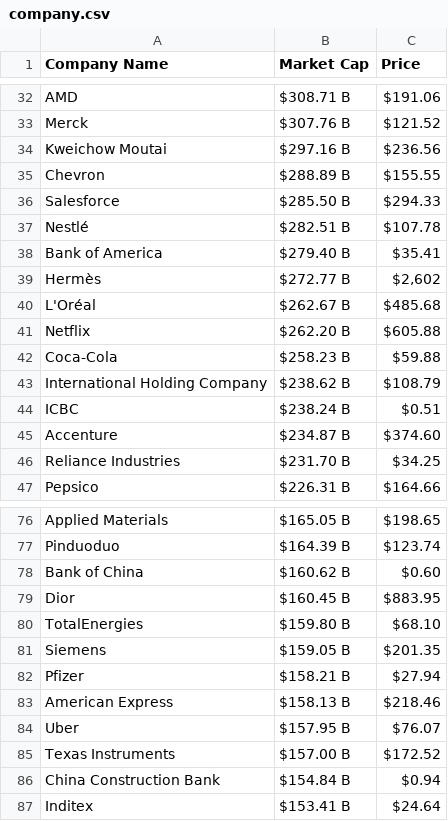
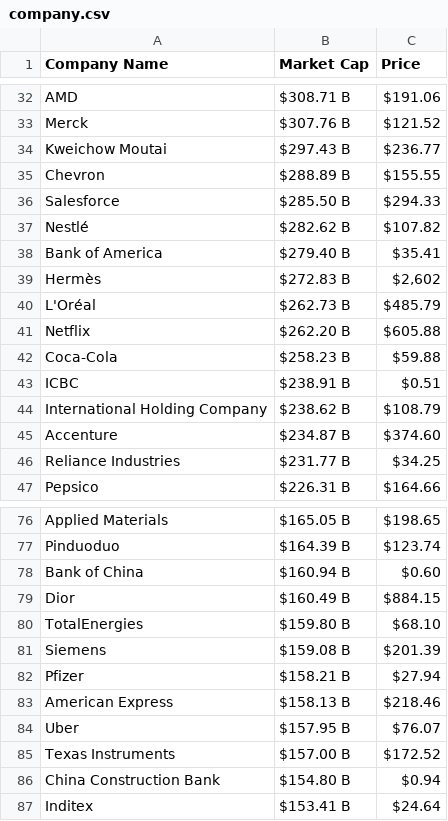
Before and after one commit to AbhishekBaske/marketcap_webscrap, a CSV file: company.csv, drawn as a sheet; only a part is shown, gaps mark what is left out; the diff covers the shown part only.

Commit message:
Automated data update

```diff
--- a/company.csv
+++ b/company.csv
@@ -33,15 +33,15 @@ AMD,$308.71 B,$191.06
 Merck,$307.76 B,$121.52
-Kweichow Moutai,$297.16 B,$236.56
+Kweichow Moutai,$297.43 B,$236.77
 Chevron,$288.89 B,$155.55
 Salesforce,$285.50 B,$294.33
-Nestlé,$282.51 B,$107.78
+Nestlé,$282.62 B,$107.82
 Bank of America ,$279.40 B,$35.41
-Hermès,$272.77 B,"$2,602"
-L'Oréal,$262.67 B,$485.68
+Hermès,$272.83 B,"$2,602"
+L'Oréal,$262.73 B,$485.79
 Netflix,$262.20 B,$605.88
 Coca-Cola,$258.23 B,$59.88
+ICBC,$238.91 B,$0.51
 International Holding Company,$238.62 B,$108.79
-ICBC,$238.24 B,$0.51
 Accenture,$234.87 B,$374.60
-Reliance Industries,$231.70 B,$34.25
+Reliance Industries,$231.77 B,$34.25
 Pepsico,$226.31 B,$164.66
@@ -77,6 +77,6 @@ Applied Materials,$165.05 B,$198.65
 Pinduoduo,$164.39 B,$123.74
-Bank of China,$160.62 B,$0.60
-Dior,$160.45 B,$883.95
+Bank of China,$160.94 B,$0.60
+Dior,$160.49 B,$884.15
 TotalEnergies,$159.80 B,$68.10
-Siemens,$159.05 B,$201.35
+Siemens,$159.08 B,$201.39
 Pfizer,$158.21 B,$27.94
@@ -85,3 +85,3 @@ Uber,$157.95 B,$76.07
 Texas Instruments,$157.00 B,$172.52
-China Construction Bank,$154.84 B,$0.94
+China Construction Bank,$154.80 B,$0.94
 Inditex,$153.41 B,$24.64
```
Also changed, not shown: 15 edited cells elsewhere in this file, 1 other file.
